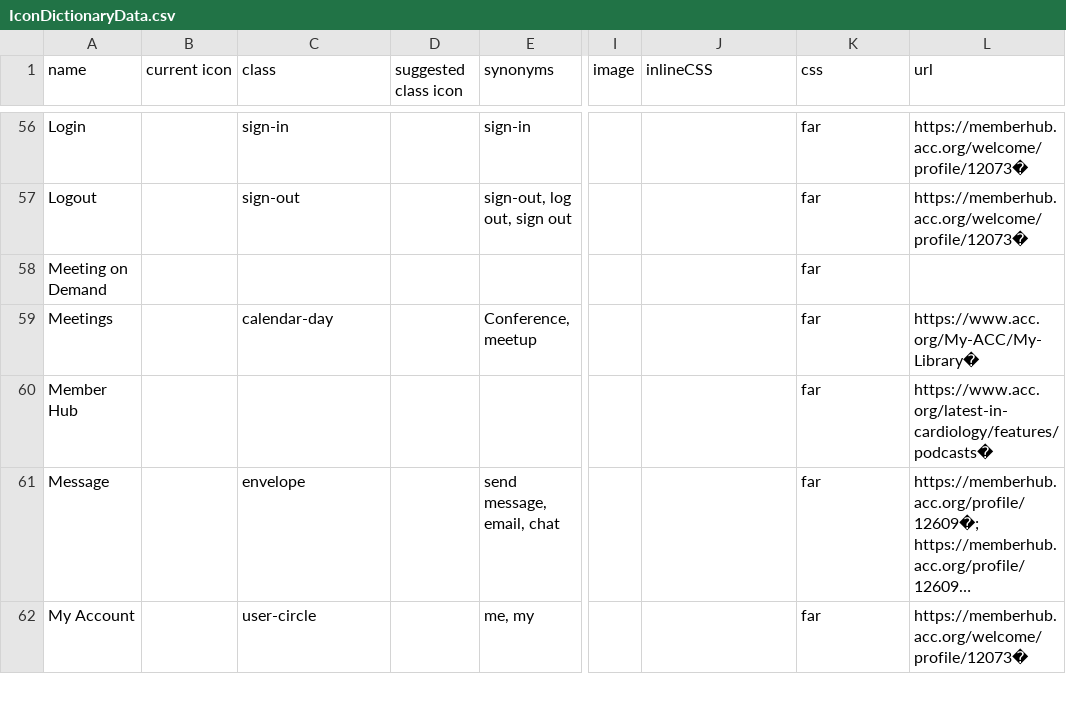
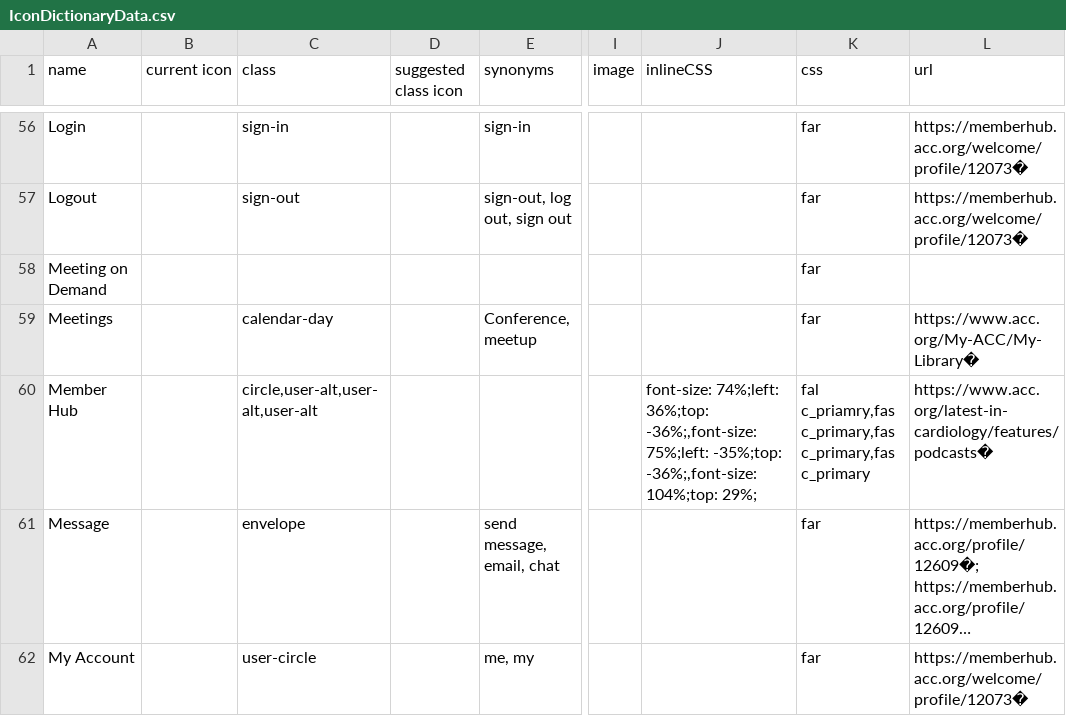
Before and after one commit to ACC-Style/IconDictionary, a CSV file: _data/IconDictionaryData.csv, drawn as a sheet; only a part is shown, gaps mark what is left out; long unchanged cells end in …; the diff names each change by its address in the sheet, - before the commit and + after, or states it on an @@ line.

Commit message:
multi icon stacking up to 4

```diff
--- a/_data/IconDictionaryData.csv
+++ b/_data/IconDictionaryData.csv
-C60 (class): (empty)
+C60 (class): circle,user-alt,user-alt,user-alt
-J60 (inlineCSS): (empty)
+J60 (inlineCSS): font-size: 74%;left: 36%;top: -36%;,font-size: 75%;left: -35%;top: -36%;,font-size:104%;top: 29%;
-K60 (css): far
+K60 (css): fal c_priamry,fas c_primary,fas c_primary,fas c_primary
```
Also changed, not shown: 1 other file.
